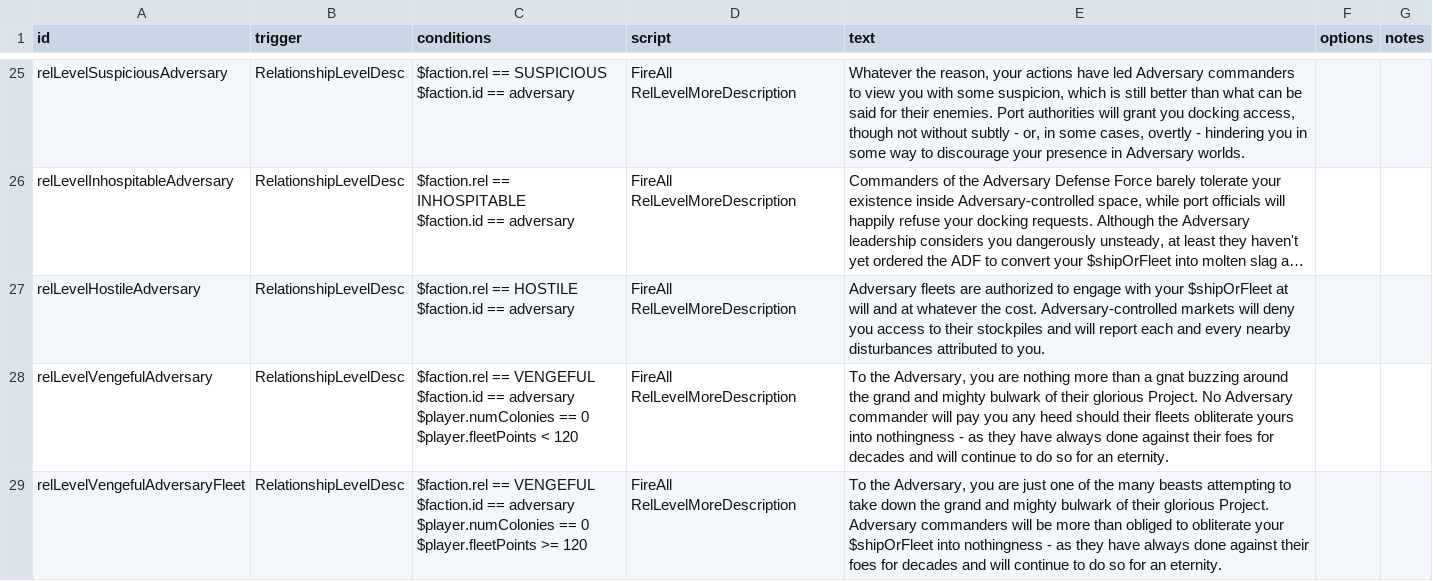
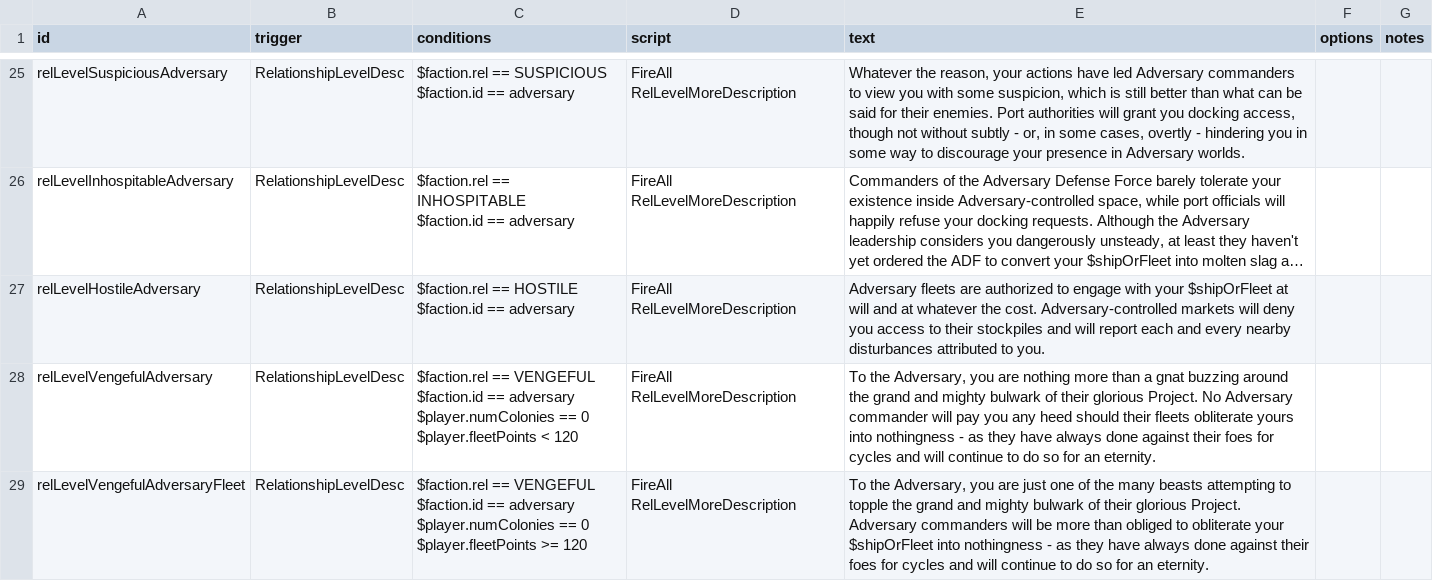
Before and after one commit to Tranquiliti/Adversary, a CSV file: data/campaign/rules.csv, drawn as a sheet; only a part is shown, gaps mark what is left out; long unchanged cells end in …; the diff covers the shown part only.

```diff
--- a/data/campaign/rules.csv
+++ b/data/campaign/rules.csv
@@ -92,9 +92,9 @@ relLevelHostileAdversary,RelationshipLevelDesc,"$faction.rel == HOSTILE
 $faction.id == adversary",FireAll RelLevelMoreDescription,Adversary fleets are authorized to engage with your $shipOrFleet at will and at whatever the cost. Adversary-controlled markets will deny you access to their stockpiles and will report each and every nearby disturbances attributed to you.,,
-relLevelVengefulAdversary,RelationshipLevelDesc,"$faction.rel == VENGEFUL
-$faction.id == adversary
-$player.numColonies == 0
-$player.fleetPoints < 120",FireAll RelLevelMoreDescription,"To the Adversary, you are nothing more than a gnat buzzing around the grand and mighty bulwark of their glorious Project. No Adversary commander will pay you any heed should their fleets obliterate yours into nothingness - as they have always done against their foes for decades and will continue to do so for an eternity.",,
-relLevelVengefulAdversaryFleet,RelationshipLevelDesc,"$faction.rel == VENGEFUL
-$faction.id == adversary
-$player.numColonies == 0
-$player.fleetPoints >= 120",FireAll RelLevelMoreDescription,"To the Adversary, you are just one of the many beasts attempting to take down the grand and mighty bulwark of their glorious Project. Adversary commanders will be more than obliged to obliterate your $shipOrFleet into nothingness - as they have always done against their foes for decades and will continue to do so for an eternity.",,
+relLevelVengefulAdversary,RelationshipLevelDesc,"$faction.rel == VENGEFUL
+$faction.id == adversary
+$player.numColonies == 0
+$player.fleetPoints < 120",FireAll RelLevelMoreDescription,"To the Adversary, you are nothing more than a gnat buzzing around the grand and mighty bulwark of their glorious Project. No Adversary commander will pay you any heed should their fleets obliterate yours into nothingness - as they have always done against their foes for cycles and will continue to do so for an eternity.",,
+relLevelVengefulAdversaryFleet,RelationshipLevelDesc,"$faction.rel == VENGEFUL
+$faction.id == adversary
+$player.numColonies == 0
+$player.fleetPoints >= 120",FireAll RelLevelMoreDescription,"To the Adversary, you are just one of the many beasts attempting to topple the grand and mighty bulwark of their glorious Project. Adversary commanders will be more than obliged to obliterate your $shipOrFleet into nothingness - as they have always done against their foes for cycles and will continue to do so for an eternity.",,
```
Also changed, not shown: 18 edited cells elsewhere in this file, data/strings/descriptions.csv, 10 other files.
